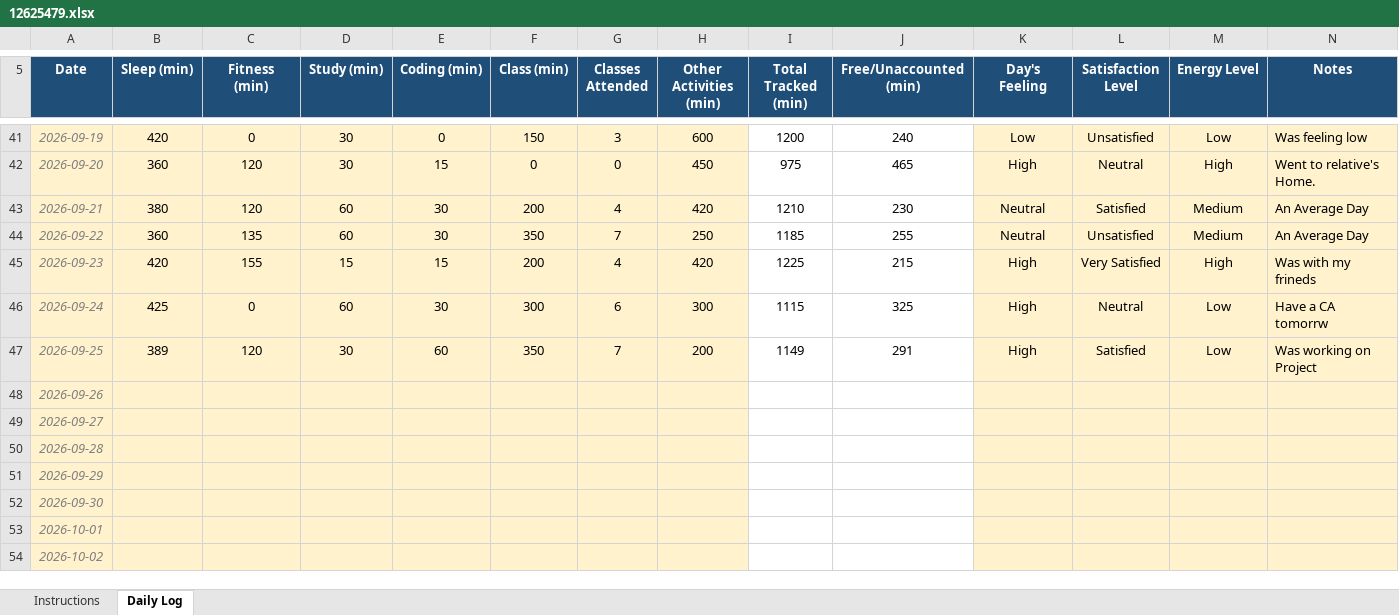
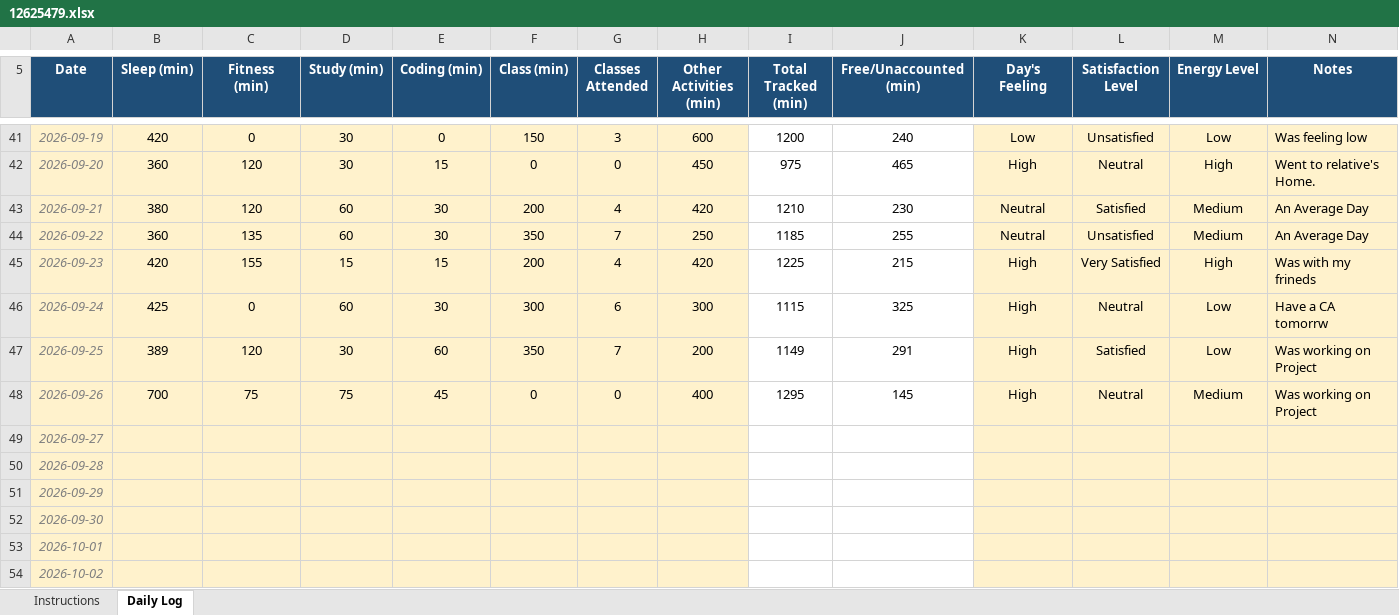
Before and after one commit to Meharjot29/CAP-776, an Excel workbook: 12625479.xlsx, sheet Daily Log, drawn as a sheet; only a part is shown, gaps mark what is left out; values as stored, in another font and other column widths than the file's, no borders; conditional formats not drawn; the diff names each change by its address in the sheet, - before the commit and + after, or states it on an @@ line.

Commit message:
Add files via upload

```diff
--- a/12625479.xlsx (sheet Daily Log)
+++ b/12625479.xlsx (sheet Daily Log)
-B48 (Sleep (min)): (empty)
+B48 (Sleep (min)): 700
-C48 (Fitness (min)): (empty)
+C48 (Fitness (min)): 75
-D48 (Study (min)): (empty)
+D48 (Study (min)): 75
-E48 (Coding (min)): (empty)
+E48 (Coding (min)): 45
-F48 (Class (min)): (empty)
+F48 (Class (min)): 0
-G48 (Classes Attended): (empty)
+G48 (Classes Attended): 0
-H48 (Other Activities (min)): (empty)
+H48 (Other Activities (min)): 400
-I48 (Total Tracked (min)): (empty)
+I48 (Total Tracked (min)): 1295
-J48 (Free/Unaccounted (min)): (empty)
+J48 (Free/Unaccounted (min)): 145
-K48 (Day's Feeling): (empty)
+K48 (Day's Feeling): High
-L48 (Satisfaction Level): (empty)
+L48 (Satisfaction Level): Neutral
-M48 (Energy Level): (empty)
+M48 (Energy Level): Medium
-N48 (Notes): (empty)
+N48 (Notes): Was working on Project
```
